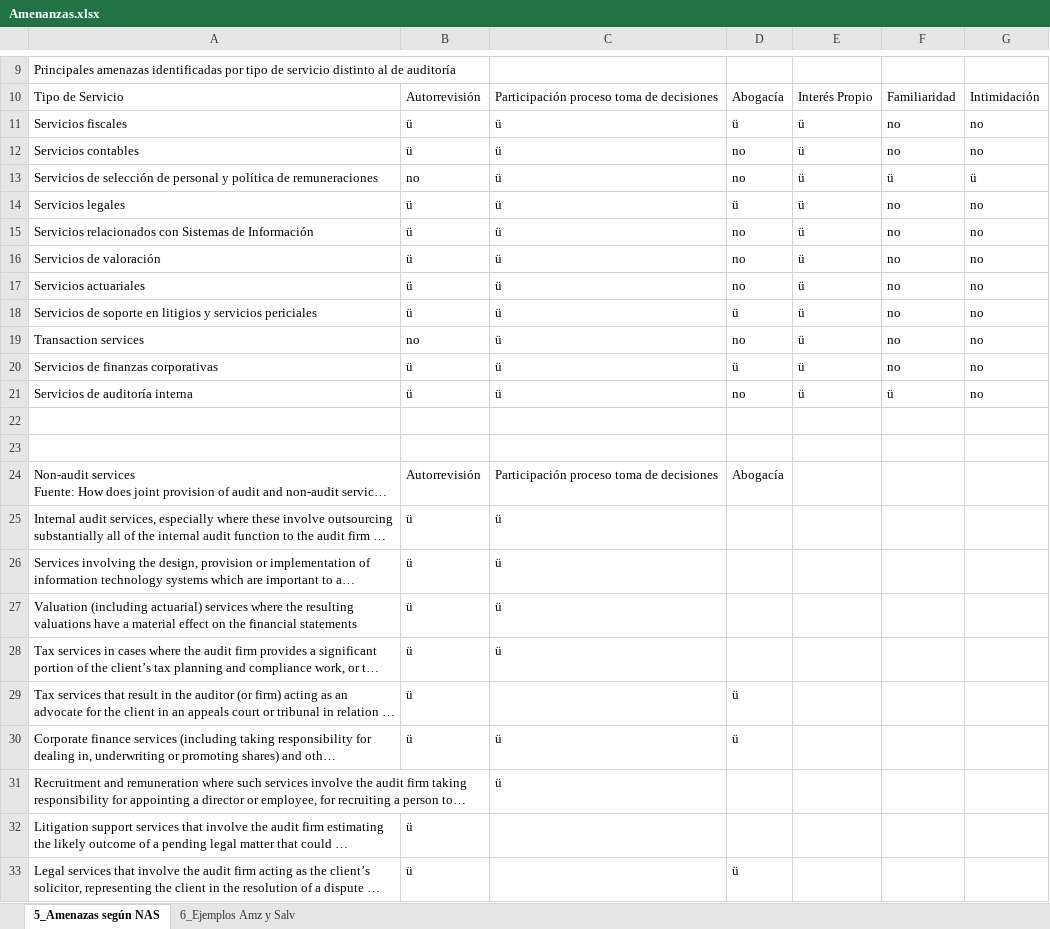
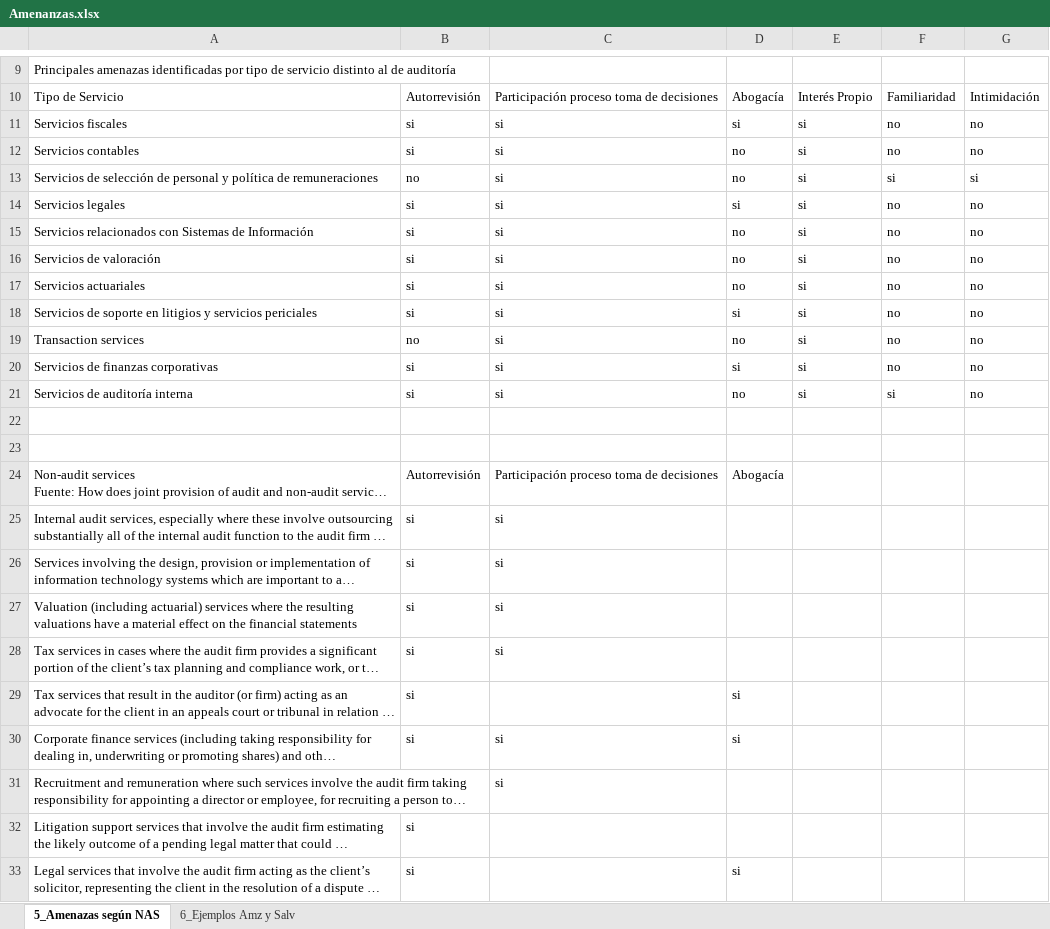
Before and after one commit to JimmyYuu29/SDA_Ver3, an Excel workbook: data/Amenanzas.xlsx, sheet 5_Amenazas según NAS, drawn as a sheet; only a part is shown, gaps mark what is left out; long unchanged cells end in …; values as stored, in another font and other column widths than the file's, no cell formats; the diff names each change by its address in the sheet, - before the commit and + after, or states it on an @@ line.

Commit message:
Update Excel files and add questionnaire docx
Update binary Excel files data/Amenanzas.xlsx and data/CUESTIONARIO.xlsx, and add a new data/Questionario.docx (questionnaire document). These are binary/content updates, so changes are not viewable in a text diff.

```diff
--- a/data/Amenanzas.xlsx (sheet 5_Amenazas según NAS)
+++ b/data/Amenanzas.xlsx (sheet 5_Amenazas según NAS)
-B11:B12: ü
+B11:B12: si
-C11:C21: ü
+C11:C21: si
-D11: ü
+D11: si
-E11:E21: ü
+E11:E21: si
-F13: ü
+F13: si
-G13: ü
+G13: si
-B14:B18: ü
+B14:B18: si
-D14: ü
+D14: si
-D18: ü
+D18: si
-B20:B21: ü
+B20:B21: si
-D20: ü
+D20: si
-F21: ü
+F21: si
-B25:B30: ü
+B25:B30: si
-C25:C28: ü
+C25:C28: si
-D29:D30: ü
+D29:D30: si
-C30:C31: ü
+C30:C31: si
-B32:B33: ü
+B32:B33: si
-D33: ü
+D33: si
```
Also changed, not shown: cell formats, data/CUESTIONARIO.xlsx, 1 other file.
